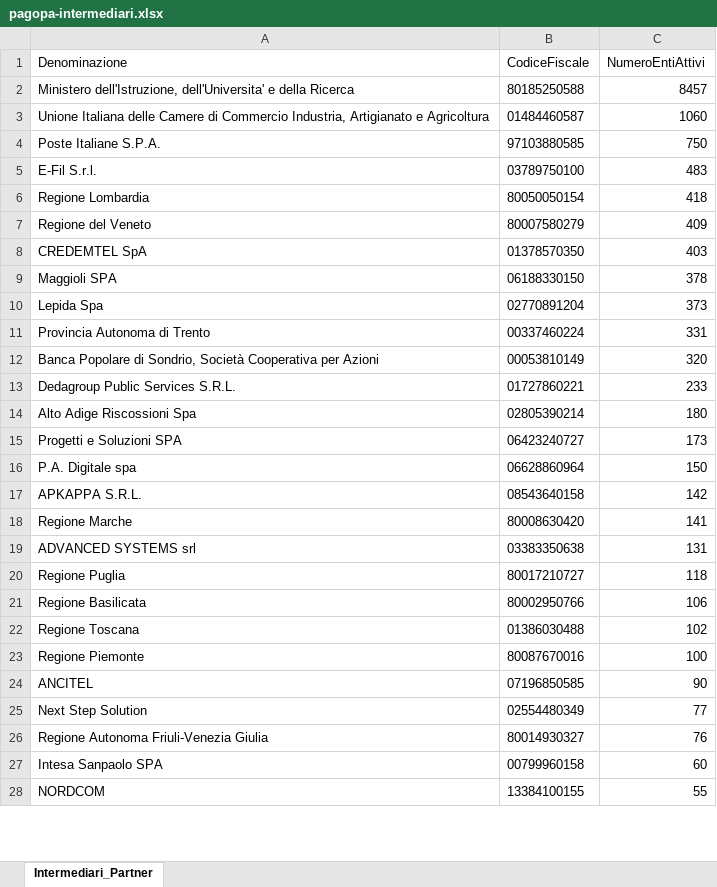
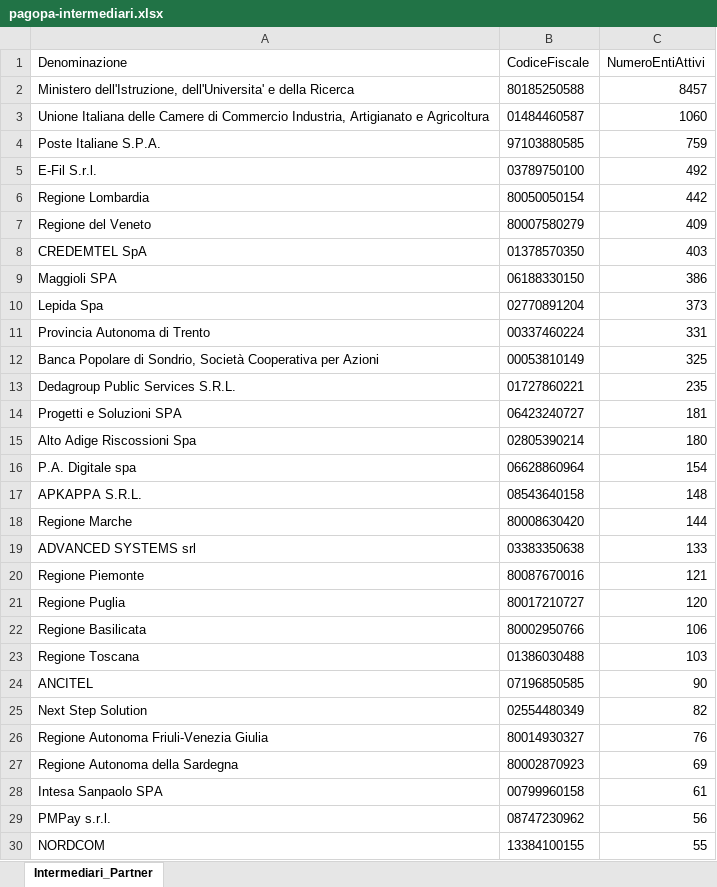
Before and after one commit to pagopa/site-pagopa.gov.it, an Excel workbook: data/pagopa-intermediari.xlsx, sheet Intermediari_Partner, drawn as a sheet; only a part is shown; values as stored, in another font and other column widths than the file's, no borders; removed rows and columns are numbered as before the commit, all else as after; the diff covers the shown part only; the diff names each change by its address in the sheet, - before the commit and + after, or states it on an @@ line.

```diff
--- a/data/pagopa-intermediari.xlsx (sheet Intermediari_Partner)
+++ b/data/pagopa-intermediari.xlsx (sheet Intermediari_Partner)
-C4 (NumeroEntiAttivi): 750
+C4 (NumeroEntiAttivi): 759
-C5 (NumeroEntiAttivi): 483
+C5 (NumeroEntiAttivi): 492
-C6 (NumeroEntiAttivi): 418
+C6 (NumeroEntiAttivi): 442
-C9 (NumeroEntiAttivi): 378
+C9 (NumeroEntiAttivi): 386
-C12 (NumeroEntiAttivi): 320
+C12 (NumeroEntiAttivi): 325
-C13 (NumeroEntiAttivi): 233
+C13 (NumeroEntiAttivi): 235
+row 14: Progetti e Soluzioni SPA | 06423240727 | 181
-row 15: Progetti e Soluzioni SPA | 06423240727 | 173
-C16 (NumeroEntiAttivi): 150
+C16 (NumeroEntiAttivi): 154
-C17 (NumeroEntiAttivi): 142
+C17 (NumeroEntiAttivi): 148
-C18 (NumeroEntiAttivi): 141
+C18 (NumeroEntiAttivi): 144
-C19 (NumeroEntiAttivi): 131
+C19 (NumeroEntiAttivi): 133
+row 20: Regione Piemonte | 80087670016 | 121
-C21 (NumeroEntiAttivi): 118
+C21 (NumeroEntiAttivi): 120
-C23 (NumeroEntiAttivi): 102
+C23 (NumeroEntiAttivi): 103
-row 23: Regione Piemonte | 80087670016 | 100
-C25 (NumeroEntiAttivi): 77
+C25 (NumeroEntiAttivi): 82
+row 27: Regione Autonoma della Sardegna | 80002870923 | 69
-C28 (NumeroEntiAttivi): 60
+C28 (NumeroEntiAttivi): 61
+row 29: PMPay s.r.l. | 08747230962 | 56
```
Also changed, not shown: 5 added rows, 7 removed rows, 6 moved rows and 4 edited cells elsewhere in this sheet, data/pagopa-psp.xlsx, 4 other files.
